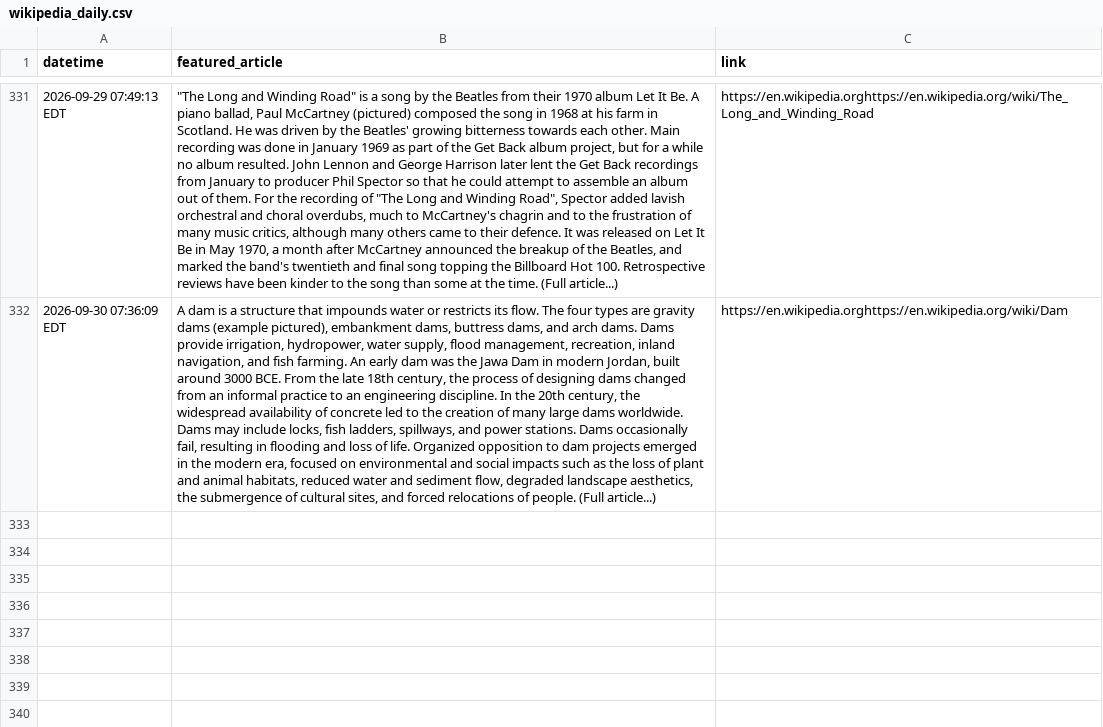
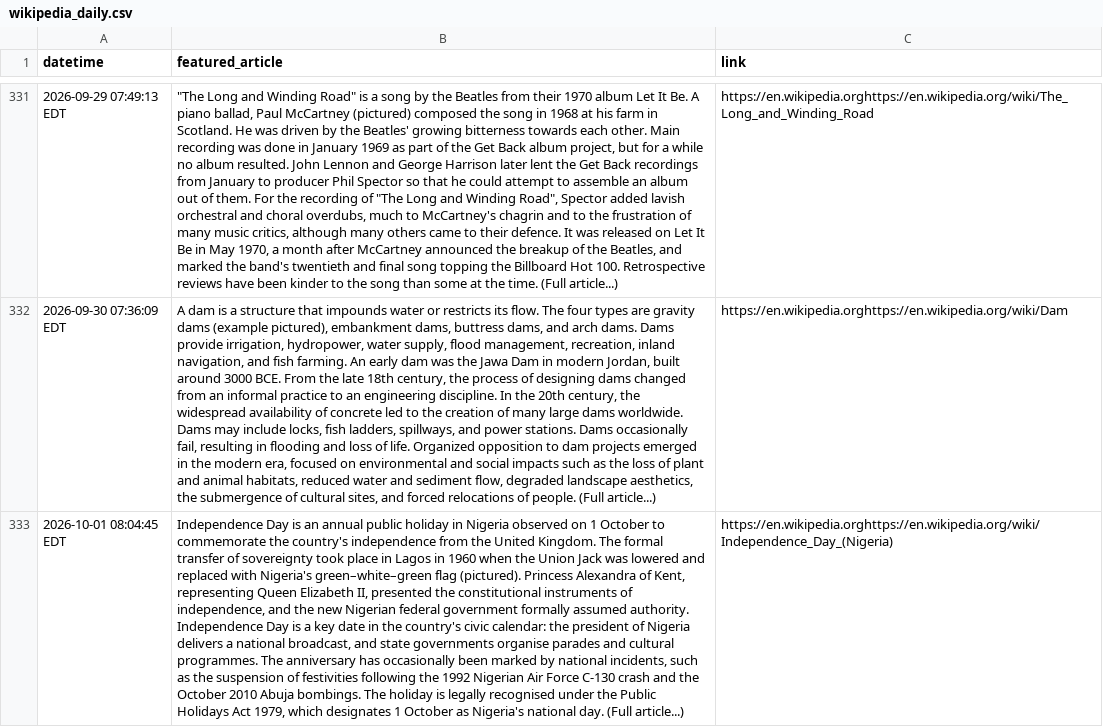
Before and after one commit to endri7k/wikipedia_daily, a CSV file: data/wikipedia_daily.csv, drawn as a sheet; only a part is shown, gaps mark what is left out; the diff names each change by its address in the sheet, - before the commit and + after, or states it on an @@ line.

```diff
--- a/data/wikipedia_daily.csv
+++ b/data/wikipedia_daily.csv
+row 333: 2026-10-01 08:04:45 EDT | Independence Day is an annual public holiday in Nigeria observed on 1 October to commemorate the country's independence from the United Kingdom. The formal transfer of sovereignty took place in Lagos in 1960 when the Union Jack was lowered and replaced with Nigeria's green–white–green flag (pictured). Princess Alexandra of Kent, representing Queen Elizabeth II, presented the constitutional instruments of independence, and the new Nigerian federal government formally assumed authority. Independence Day is a key date in the country's civic calendar: the president of Nigeria delivers a national broadcast, and state governments organise parades and cultural programmes. The anniversary has occasionally been marked by national incidents, such as the suspension of festivities following the 1992 Nigerian Air Force C-130 crash and the October 2010 Abuja bombings. The holiday is legally recognised under the Public Holidays Act 1979, which designates 1 October as Nigeria's national day. (Full article...) | https://en.wikipedia.orghttps://en.wikipedia.org/wiki/Independence_Day_(Nigeria)
```
